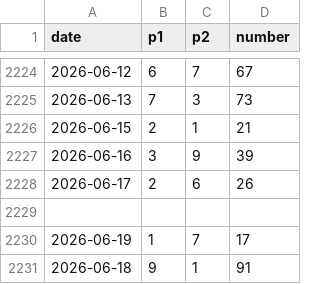
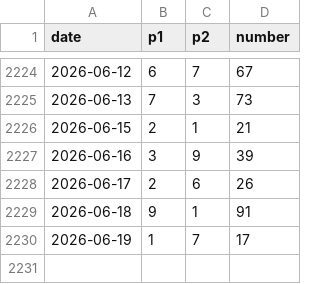
Before and after one commit to r9wbcm49dd-sys/LotteryMapData, a CSV file: csv/twocharms_day.csv, drawn as a sheet; only a part is shown, gaps mark what is left out.

```diff
--- a/csv/twocharms_day.csv
+++ b/csv/twocharms_day.csv
@@ -2228,4 +2228,3 @@ date,p1,p2,number
 2026-06-17,2,6,26
-
+2026-06-18,9,1,91
 2026-06-19,1,7,17
-2026-06-18,9,1,91
```
